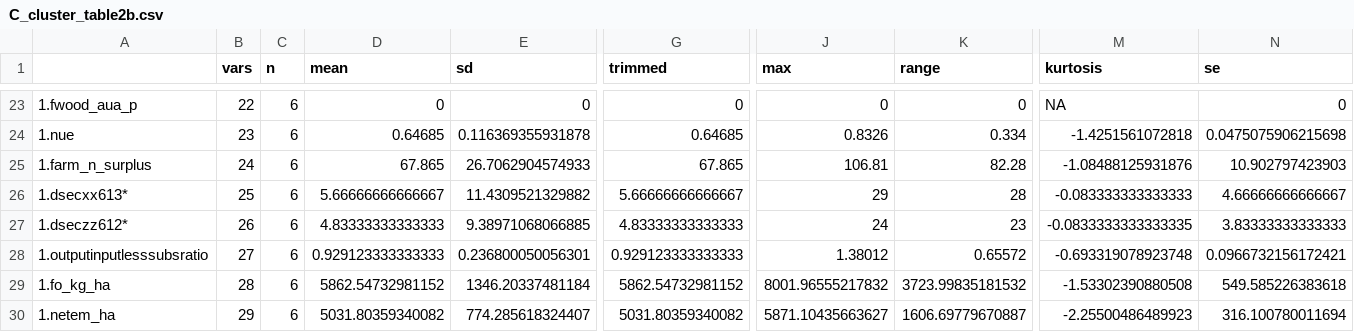
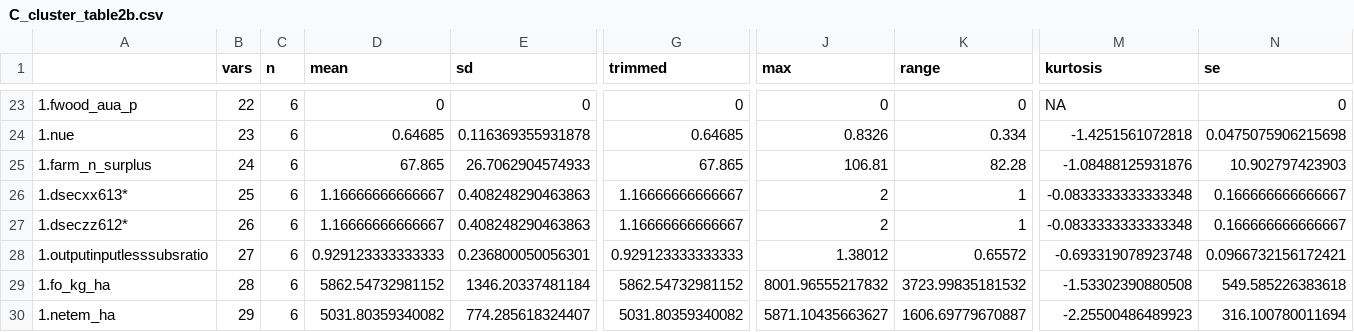
Before and after one commit to DavidFrenchSG/CXC, a CSV file: CSV_Output/C_cluster_table2b.csv, drawn as a sheet; only a part is shown, gaps mark what is left out; the diff covers the shown part only; the diff names each change by its address in the sheet, - before the commit and + after, or states it on an @@ line.

```diff
--- a/CSV_Output/C_cluster_table2b.csv
+++ b/CSV_Output/C_cluster_table2b.csv
-D26 (mean): 5.66666666666667
+D26 (mean): 1.16666666666667
-E26 (sd): 11.4309521329882
+E26 (sd): 0.408248290463863
-G26 (trimmed): 5.66666666666667
+G26 (trimmed): 1.16666666666667
-J26 (max): 29
+J26 (max): 2
-K26 (range): 28
+K26 (range): 1
-M26 (kurtosis): -0.083333333333333
+M26 (kurtosis): -0.0833333333333348
-N26 (se): 4.66666666666667
+N26 (se): 0.166666666666667
-D27 (mean): 4.83333333333333
+D27 (mean): 1.16666666666667
-E27 (sd): 9.38971068066885
+E27 (sd): 0.408248290463863
-G27 (trimmed): 4.83333333333333
+G27 (trimmed): 1.16666666666667
-J27 (max): 24
+J27 (max): 2
-K27 (range): 23
+K27 (range): 1
-M27 (kurtosis): -0.0833333333333335
+M27 (kurtosis): -0.0833333333333348
-N27 (se): 3.83333333333333
+N27 (se): 0.166666666666667
```
Also changed, not shown: 31 edited cells elsewhere in this file, CSV_Output/ALLLFA_cluster_otherindicators.csv, CSV_Output/ALLLFA_cluster_table2a.csv, 57 other files.
